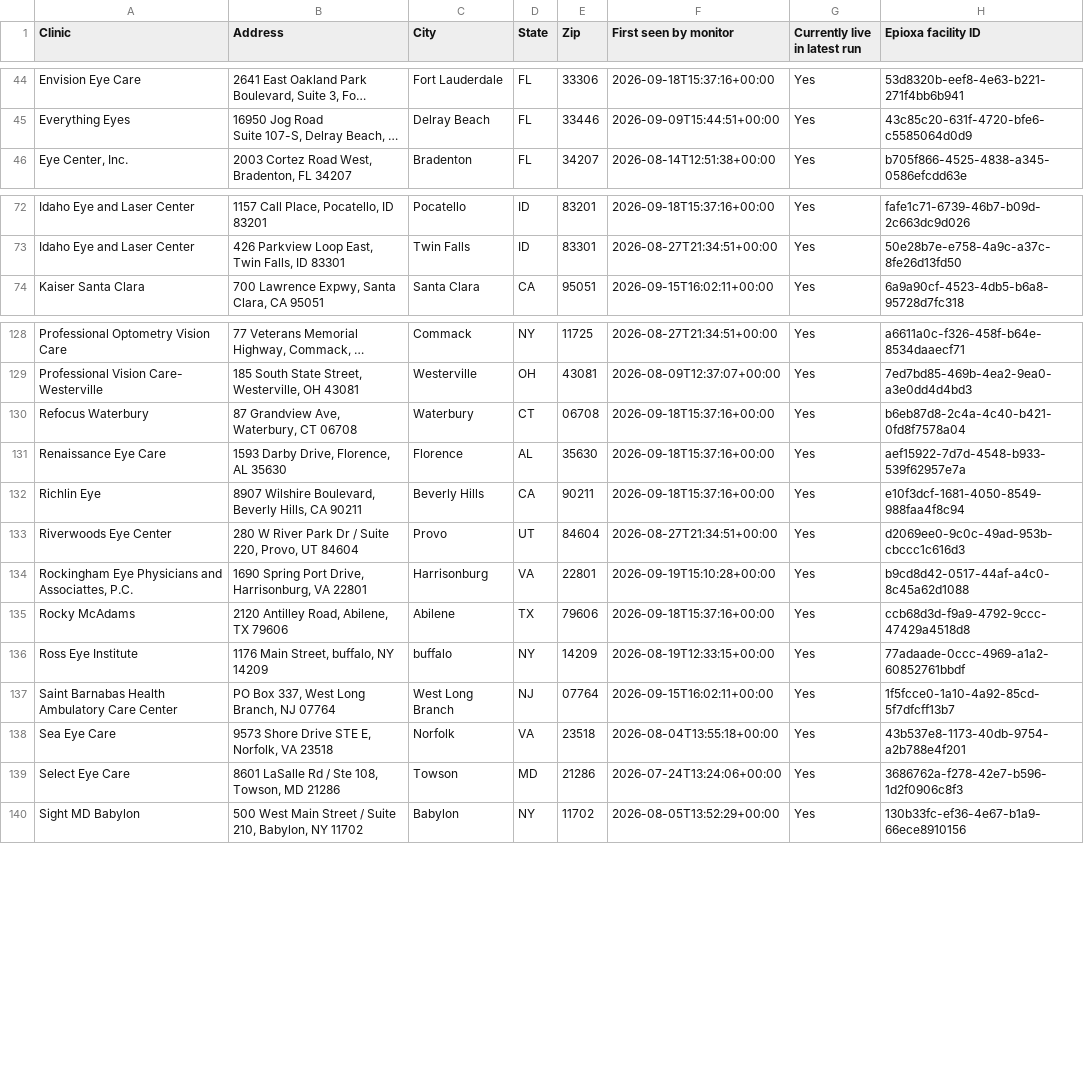
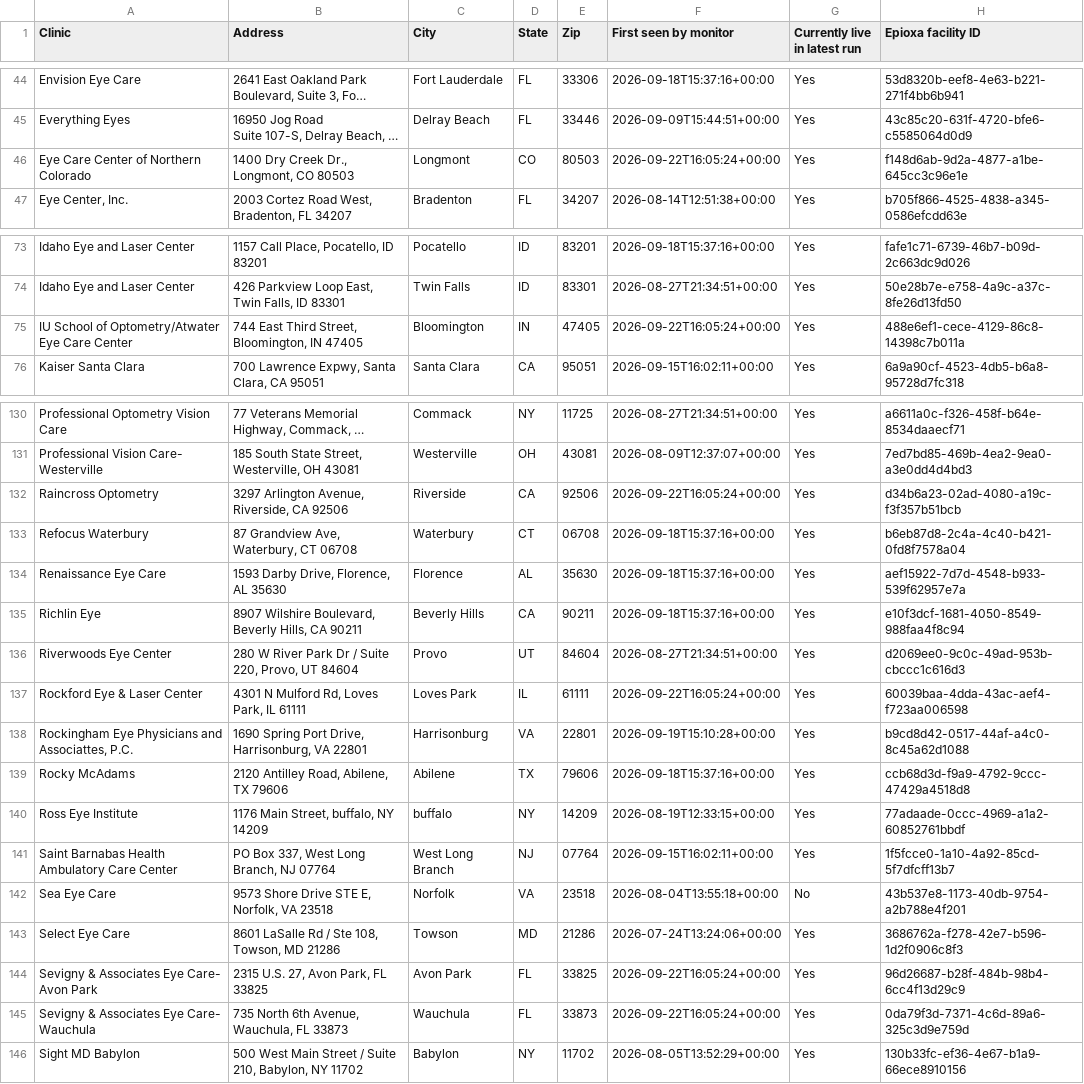
Before and after one commit to mpomroy9/epioxa-clinic-dashboard, a CSV file: outputs/epioxa-target-place-id-gaps.csv, drawn as a sheet; only a part is shown, gaps mark what is left out; long unchanged cells end in …; addresses are those after the commit; the diff covers the shown part only; the diff names each change by its address in the sheet, - before the commit and + after, or states it on an @@ line.

```diff
--- a/outputs/epioxa-target-place-id-gaps.csv
+++ b/outputs/epioxa-target-place-id-gaps.csv
+row 46: Eye Care Center of Northern Colorado | 1400 Dry Creek Dr., Longmont, CO 80503 | Longmont | CO | 80503 | 2026-09-22T16:05:24+00:00 | Yes | f148d6ab-9d2a-4877-a1be-645cc3c96e1e
+row 75: IU School of Optometry/Atwater Eye Care Center | 744 East Third Street, Bloomington, IN 47405 | Bloomington | IN | 47405 | 2026-09-22T16:05:24+00:00 | Yes | 488e6ef1-cece-4129-86c8-14398c7b011a
+row 132: Raincross Optometry | 3297 Arlington Avenue, Riverside, CA 92506 | Riverside | CA | 92506 | 2026-09-22T16:05:24+00:00 | Yes | d34b6a23-02ad-4080-a19c-f3f357b51bcb
+row 137: Rockford Eye & Laser Center | 4301 N Mulford Rd, Loves Park, IL 61111 | Loves Park | IL | 61111 | 2026-09-22T16:05:24+00:00 | Yes | 60039baa-4dda-43ac-aef4-f723aa006598
-G142 (Currently live in latest run): Yes
+G142 (Currently live in latest run): No
+row 144: Sevigny & Associates Eye Care- Avon Park | 2315 U.S. 27, Avon Park, FL 33825 | Avon Park | FL | 33825 | 2026-09-22T16:05:24+00:00 | Yes | 96d26687-b28f-484b-98b4-6cc4f13d29c9
+row 145: Sevigny & Associates Eye Care- Wauchula | 735 North 6th Avenue, Wauchula, FL 33873 | Wauchula | FL | 33873 | 2026-09-22T16:05:24+00:00 | Yes | 0da79f3d-7371-4c6d-89a6-325c3d9e759d
```
Also changed, not shown: 2 edited cells elsewhere in this file, outputs/epioxa-monitor-new-since-baseline.csv, outputs/epioxa-monitor-tracked-clinics.csv, 6 other files.
